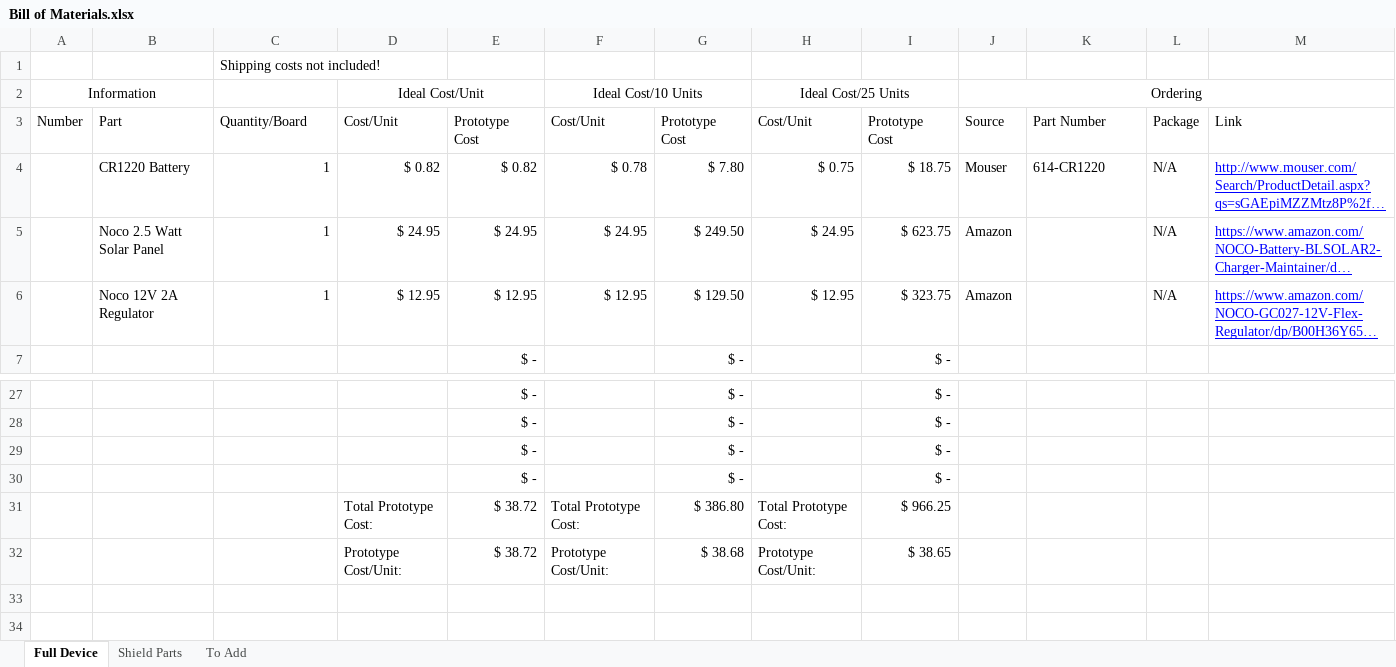
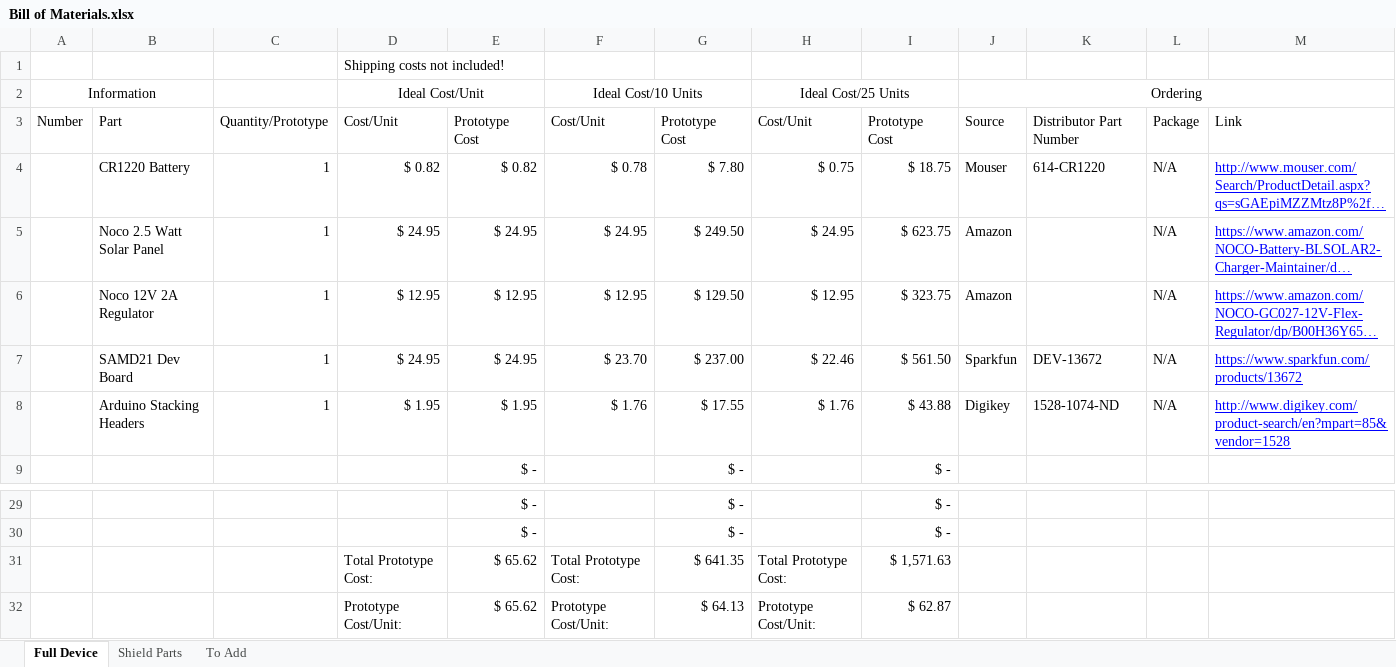
Before and after one commit to madvoid/LEMSv2, an Excel workbook: Hardware Information/Bill of Materials.xlsx, sheet Full Device, drawn as a sheet; only a part is shown, gaps mark what is left out; long unchanged cells end in …; values as stored, in another font and other column widths than the file's, no borders; removed rows and columns are numbered as before the commit, all else as after; rows hold the shown columns only; the diff names each change by its address in the sheet, - before the commit and + after, or states it on an @@ line.

```diff
--- a/Hardware Information/Bill of Materials.xlsx (sheet Full Device)
+++ b/Hardware Information/Bill of Materials.xlsx (sheet Full Device)
-row 1:  |  | Shipping costs not included!
+row 1:  |  |  | Shipping costs not included!
-C3: Quantity/Board
+C3: Quantity/Prototype
-K3: Part Number
+K3: Distributor Part Number
+row 7:  | SAMD21 Dev Board | 1 | $ 24.95 | $ 24.95 | $ 23.70 | $ 237.00 | $ 22.46 | $ 561.50 | Sparkfun | DEV-13672 | N/A | https://www.sparkfun.com/products/13672
+row 8:  | Arduino Stacking Headers | 1 | $ 1.95 | $ 1.95 | $ 1.76 | $ 17.55 | $ 1.76 | $ 43.88 | Digikey | 1528-1074-ND | N/A | http://www.digikey.com/product-search/en?mpart=85&vendor=1528
-row 29:  |  |  |  | $ - |  | $ - |  | $ -
-row 30:  |  |  |  | $ - |  | $ - |  | $ -
-E31:E32: $ 38.72
+E31:E32: $ 65.62
-G31: $ 386.80
+G31: $ 641.35
-I31: $ 966.25
+I31: $ 1,571.63
-G32: $ 38.68
+G32: $ 64.13
-I32: $ 38.65
+I32: $ 62.87
```
Also changed, not shown: sheet Shield Parts, sheet To Add, formulas that keep their value, Hardware Information/Pin List.xlsx, 4 other files.
